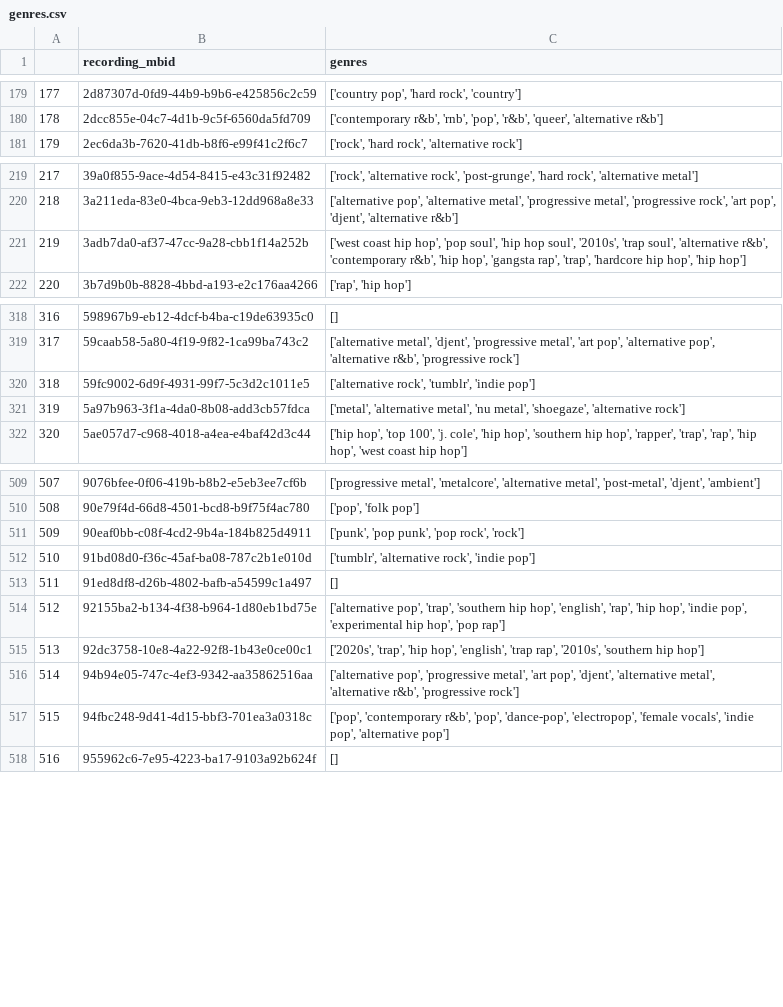
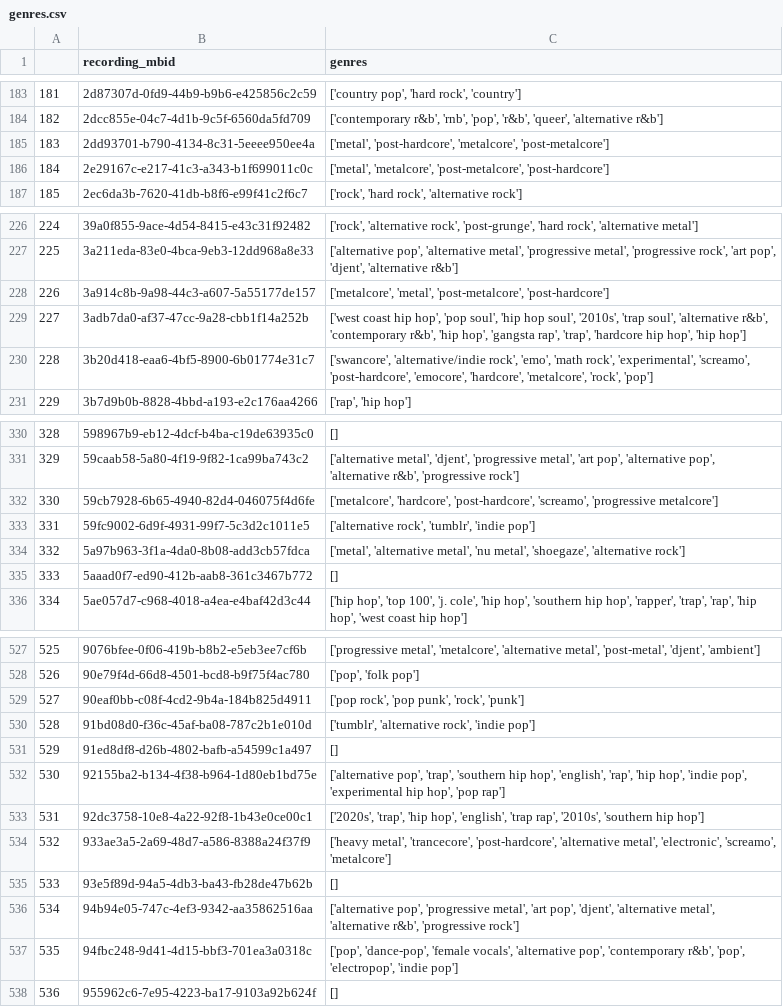
Before and after one commit to TrevonColbert/Listenbrainz, a CSV file: genres.csv, drawn as a sheet; only a part is shown, gaps mark what is left out; addresses are those after the commit; the diff covers the shown part only; the diff names each change by its address in the sheet, - before the commit and + after, or states it on an @@ line.

```diff
--- a/genres.csv
+++ b/genres.csv
@@ column A renumbered from row 28 down @@
+row 185: 183 | 2dd93701-b790-4134-8c31-5eeee950ee4a | ['metal', 'post-hardcore', 'metalcore', 'post-metalcore']
+row 186: 184 | 2e29167c-e217-41c3-a343-b1f699011c0c | ['metal', 'metalcore', 'post-metalcore', 'post-hardcore']
+row 228: 226 | 3a914c8b-9a98-44c3-a607-5a55177de157 | ['metalcore', 'metal', 'post-metalcore', 'post-hardcore']
+row 230: 228 | 3b20d418-eaa6-4bf5-8900-6b01774e31c7 | ['swancore', 'alternative/indie rock', 'emo', 'math rock', 'experimental', 'screamo', 'post-hardcore', 'emocore', 'hardcore', 'metalcore', 'rock', 'pop']
+row 332: 330 | 59cb7928-6b65-4940-82d4-046075f4d6fe | ['metalcore', 'hardcore', 'post-hardcore', 'screamo', 'progressive metalcore']
+row 335: 333 | 5aaad0f7-ed90-412b-aab8-361c3467b772 | []
-C529 (genres): ['punk', 'pop punk', 'pop rock', 'rock']
+C529 (genres): ['pop rock', 'pop punk', 'rock', 'punk']
+row 534: 532 | 933ae3a5-2a69-48d7-a586-8388a24f37f9 | ['heavy metal', 'trancecore', 'post-hardcore', 'alternative metal', 'electronic', 'screamo', 'metalcore']
+row 535: 533 | 93e5f89d-94a5-4db3-ba43-fb28de47b62b | []
-C537 (genres): ['pop', 'contemporary r&b', 'pop', 'dance-pop', 'electropop', 'female vocals', 'indie pop', 'alternative pop']
+C537 (genres): ['pop', 'dance-pop', 'female vocals', 'alternative pop', 'contemporary r&b', 'pop', 'electropop', 'indie pop']
```
Also changed, not shown: 26 added rows and 14 edited cells elsewhere in this file, 2 other files.
